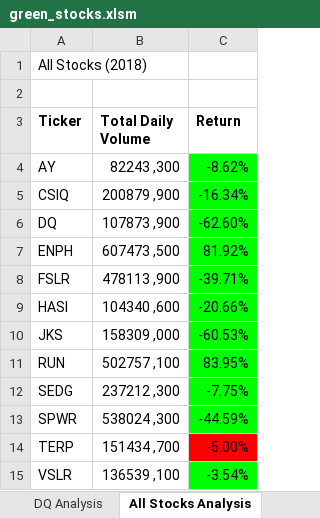
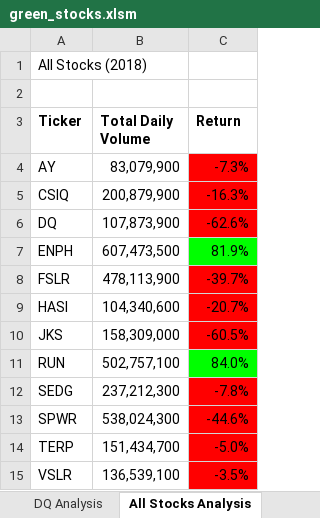
Before and after one commit to caseygomez/stock-analysis, an Excel workbook: green_stocks.xlsm, sheet All Stocks Analysis, drawn as a sheet; values as stored, in another font and other column widths than the file's, no borders; charts and pictures not drawn; the diff names each change by its address in the sheet, - before the commit and + after, or states it on an @@ line.

Commit message:
Add files via upload
Final Analysis with refactored solution.

```diff
--- a/green_stocks.xlsm (sheet All Stocks Analysis)
+++ b/green_stocks.xlsm (sheet All Stocks Analysis)
-B4 (Total Daily Volume): 82243 ,300
+B4 (Total Daily Volume): 83,079,900
-C4 (Return): -8.62%
+C4 (Return): -7.3%
-C4:C6 fill: #00FF00
+C4:C6 fill: #FF0000
-B5 (Total Daily Volume): 200879 ,900
+B5 (Total Daily Volume): 200,879,900
-C5 (Return): -16.34%
+C5 (Return): -16.3%
-B6 (Total Daily Volume): 107873 ,900
+B6 (Total Daily Volume): 107,873,900
-C6 (Return): -62.60%
+C6 (Return): -62.6%
-B7 (Total Daily Volume): 607473 ,500
+B7 (Total Daily Volume): 607,473,500
-C7 (Return): 81.92%
+C7 (Return): 81.9%
-B8 (Total Daily Volume): 478113 ,900
+B8 (Total Daily Volume): 478,113,900
-C8 (Return): -39.71%
+C8 (Return): -39.7%
-C8:C10 fill: #00FF00
+C8:C10 fill: #FF0000
-B9 (Total Daily Volume): 104340 ,600
+B9 (Total Daily Volume): 104,340,600
-C9 (Return): -20.66%
+C9 (Return): -20.7%
-B10 (Total Daily Volume): 158309 ,000
+B10 (Total Daily Volume): 158,309,000
-C10 (Return): -60.53%
+C10 (Return): -60.5%
-B11 (Total Daily Volume): 502757 ,100
+B11 (Total Daily Volume): 502,757,100
-C11 (Return): 83.95%
+C11 (Return): 84.0%
-B12 (Total Daily Volume): 237212 ,300
+B12 (Total Daily Volume): 237,212,300
-C12 (Return): -7.75%
+C12 (Return): -7.8%
-C12:C13 fill: #00FF00
+C12:C13 fill: #FF0000
-B13 (Total Daily Volume): 538024 ,300
+B13 (Total Daily Volume): 538,024,300
-C13 (Return): -44.59%
+C13 (Return): -44.6%
-B14 (Total Daily Volume): 151434 ,700
+B14 (Total Daily Volume): 151,434,700
-C14 (Return): -5.00%
+C14 (Return): -5.0%
-B15 (Total Daily Volume): 136539 ,100
+B15 (Total Daily Volume): 136,539,100
-C15 (Return): -3.54%
+C15 (Return): -3.5%
-C15 fill: #00FF00
+C15 fill: #FF0000
```
Also changed, not shown: sheet 2018.
